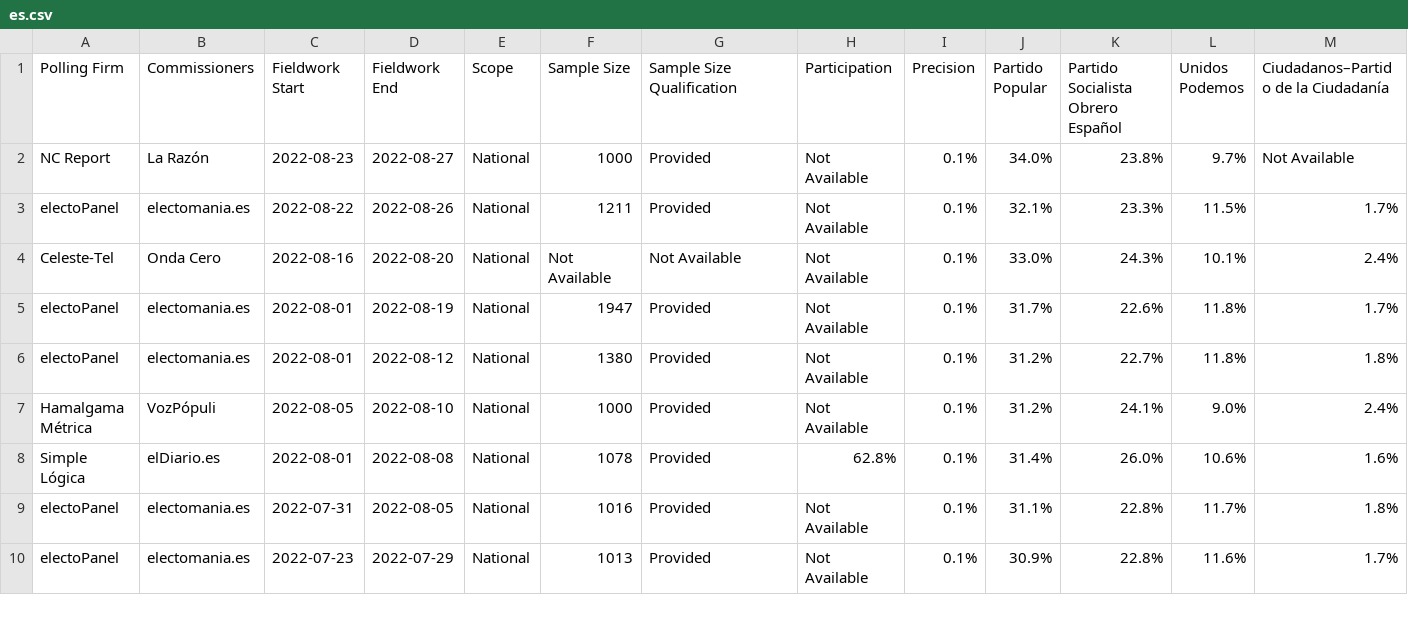
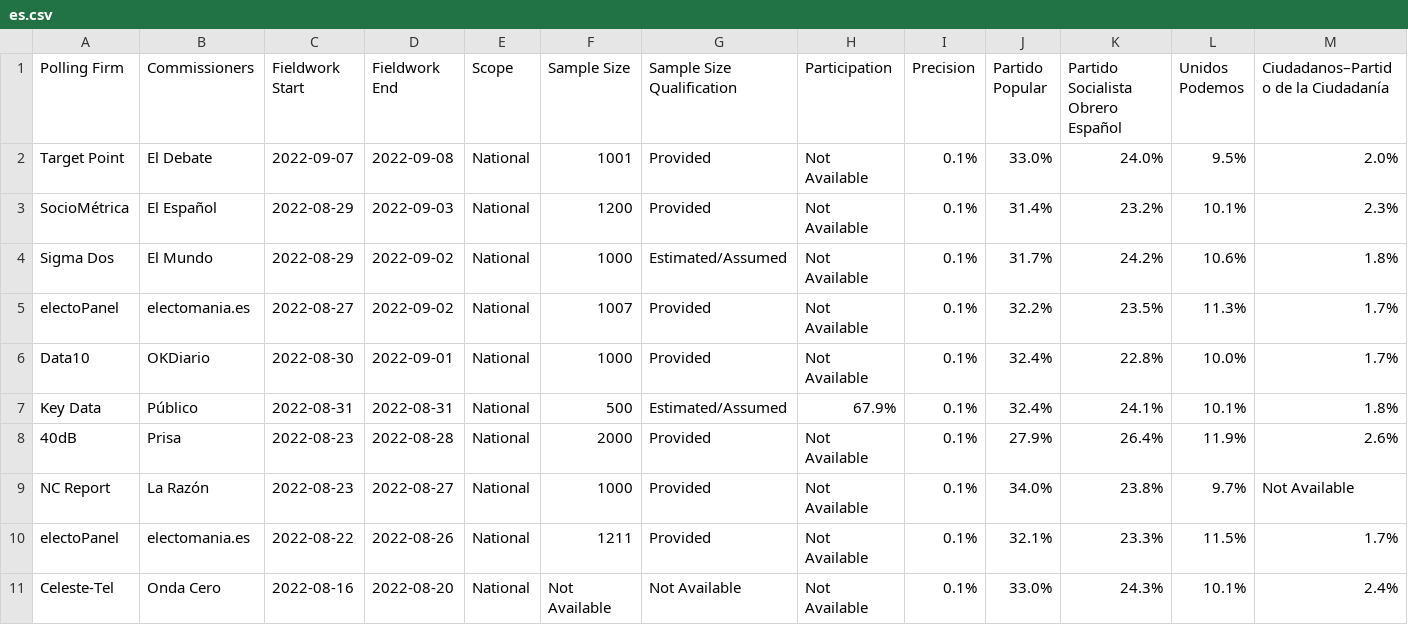
Before and after one commit to michalskop/europeelects, a CSV file: data_original/es.csv, drawn as a sheet; only a part is shown; the shorter side is filled out with more unchanged rows; rows hold the shown columns only; the diff names each change by its address in the sheet, - before the commit and + after, or states it on an @@ line.

```diff
--- a/data_original/es.csv
+++ b/data_original/es.csv
+row 2: Target Point | El Debate | 2022-09-07 | 2022-09-08 | National | 1001 | Provided | Not Available | 0.1% | 33.0% | 24.0% | 9.5% | 2.0%
+row 3: SocioMétrica | El Español | 2022-08-29 | 2022-09-03 | National | 1200 | Provided | Not Available | 0.1% | 31.4% | 23.2% | 10.1% | 2.3%
+row 4: Sigma Dos | El Mundo | 2022-08-29 | 2022-09-02 | National | 1000 | Estimated/Assumed | Not Available | 0.1% | 31.7% | 24.2% | 10.6% | 1.8%
+row 5: electoPanel | electomania.es | 2022-08-27 | 2022-09-02 | National | 1007 | Provided | Not Available | 0.1% | 32.2% | 23.5% | 11.3% | 1.7%
+row 6: Data10 | OKDiario | 2022-08-30 | 2022-09-01 | National | 1000 | Provided | Not Available | 0.1% | 32.4% | 22.8% | 10.0% | 1.7%
+row 7: Key Data | Público | 2022-08-31 | 2022-08-31 | National | 500 | Estimated/Assumed | 67.9% | 0.1% | 32.4% | 24.1% | 10.1% | 1.8%
+row 8: 40dB | Prisa | 2022-08-23 | 2022-08-28 | National | 2000 | Provided | Not Available | 0.1% | 27.9% | 26.4% | 11.9% | 2.6%
```
Also changed, not shown: data_original/at.csv, data_original/de.csv, 2 other files.
